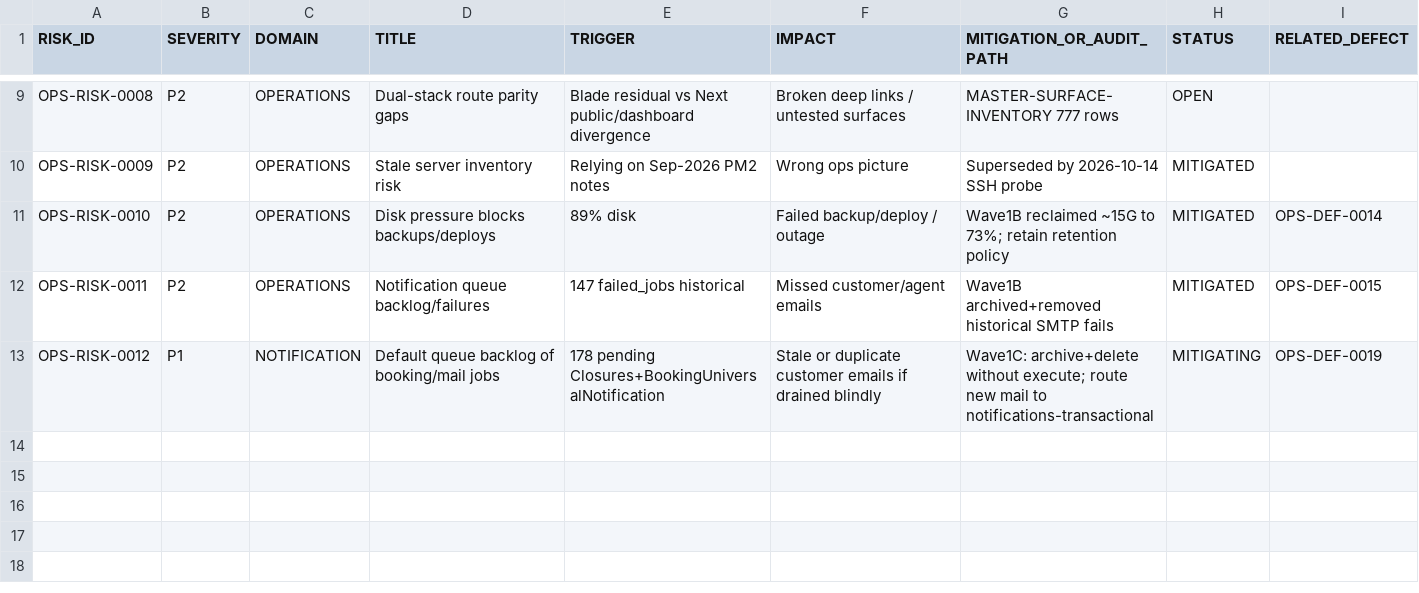
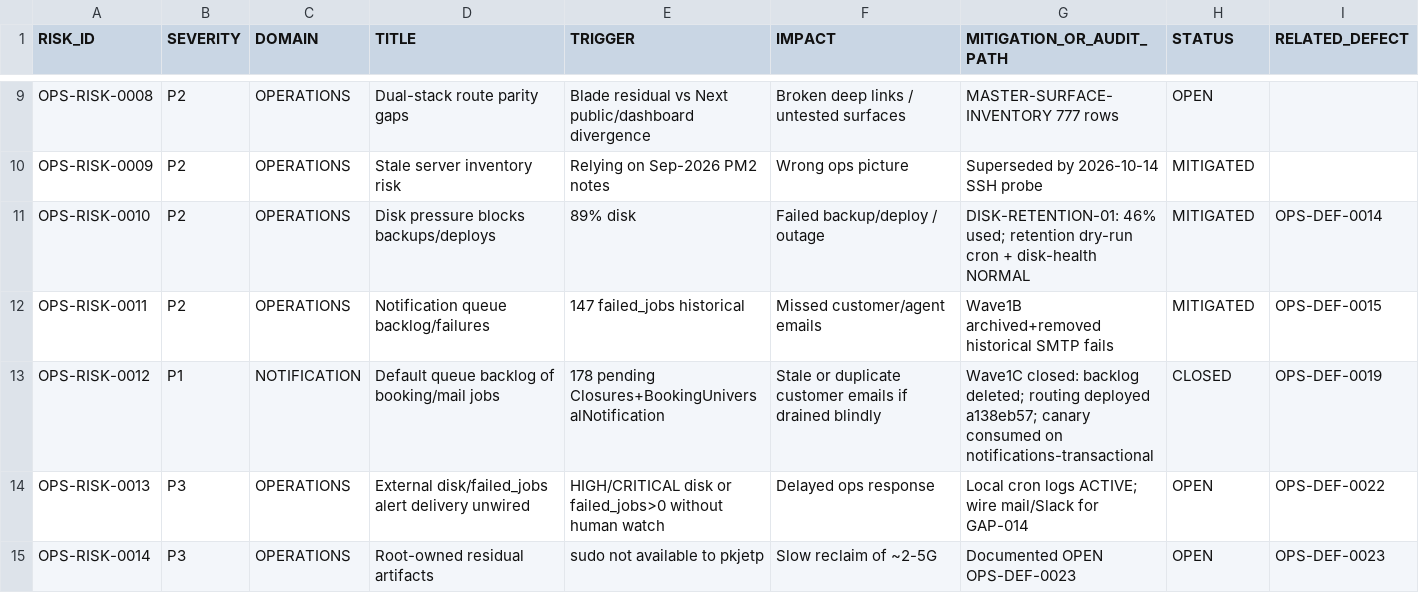
Before and after one commit to haseebpytdev/jetpk, a CSV file: docs/evidence/jp-ops-readiness-01/RISK-REGISTER.csv, drawn as a sheet; only a part is shown, gaps mark what is left out.

```diff
--- a/docs/evidence/jp-ops-readiness-01/RISK-REGISTER.csv
+++ b/docs/evidence/jp-ops-readiness-01/RISK-REGISTER.csv
@@ -10,4 +10,6 @@ OPS-RISK-0008,P2,OPERATIONS,Dual-stack route parity gaps,Blade residual vs Next
 OPS-RISK-0009,P2,OPERATIONS,Stale server inventory risk,Relying on Sep-2026 PM2 notes,Wrong ops picture,Superseded by 2026-10-14 SSH probe,MITIGATED,
-OPS-RISK-0010,P2,OPERATIONS,Disk pressure blocks backups/deploys,89% disk,Failed backup/deploy / outage,Wave1B reclaimed ~15G to 73%; retain retention policy,MITIGATED,OPS-DEF-0014
+OPS-RISK-0010,P2,OPERATIONS,Disk pressure blocks backups/deploys,89% disk,Failed backup/deploy / outage,DISK-RETENTION-01: 46% used; retention dry-run cron + disk-health NORMAL,MITIGATED,OPS-DEF-0014
 OPS-RISK-0011,P2,OPERATIONS,Notification queue backlog/failures,147 failed_jobs historical,Missed customer/agent emails,Wave1B archived+removed historical SMTP fails,MITIGATED,OPS-DEF-0015
-OPS-RISK-0012,P1,NOTIFICATION,Default queue backlog of booking/mail jobs,178 pending Closures+BookingUniversalNotification,Stale or duplicate customer emails if drained blindly,Wave1C: archive+delete without execute; route new mail to notifications-transactional,MITIGATING,OPS-DEF-0019
+OPS-RISK-0012,P1,NOTIFICATION,Default queue backlog of booking/mail jobs,178 pending Closures+BookingUniversalNotification,Stale or duplicate customer emails if drained blindly,Wave1C closed: backlog deleted; routing deployed a138eb57; canary consumed on notifications-transactional,CLOSED,OPS-DEF-0019
+OPS-RISK-0013,P3,OPERATIONS,External disk/failed_jobs alert delivery unwired,HIGH/CRITICAL disk or failed_jobs>0 without human watch,Delayed ops response,Local cron logs ACTIVE; wire mail/Slack for GAP-014,OPEN,OPS-DEF-0022
+OPS-RISK-0014,P3,OPERATIONS,Root-owned residual artifacts,sudo not available to pkjetp,Slow reclaim of ~2-5G,Documented OPEN OPS-DEF-0023,OPEN,OPS-DEF-0023
```
Also changed, not shown: docs/evidence/jp-ops-readiness-01/DEFECT-LEDGER.csv, docs/evidence/jp-ops-readiness-01/OPERATIONAL-GAP-REGISTER.csv, 42 other files.
